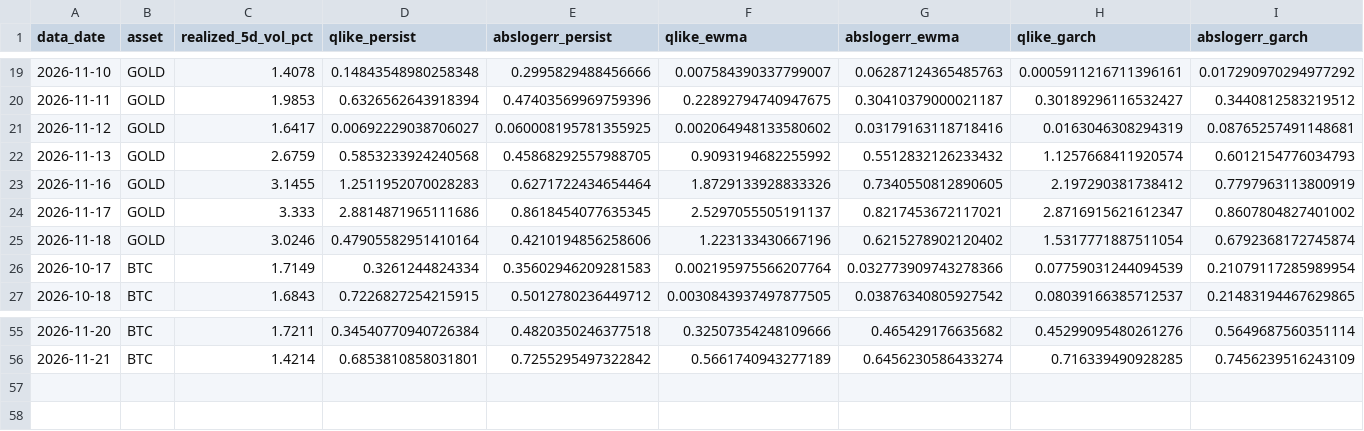
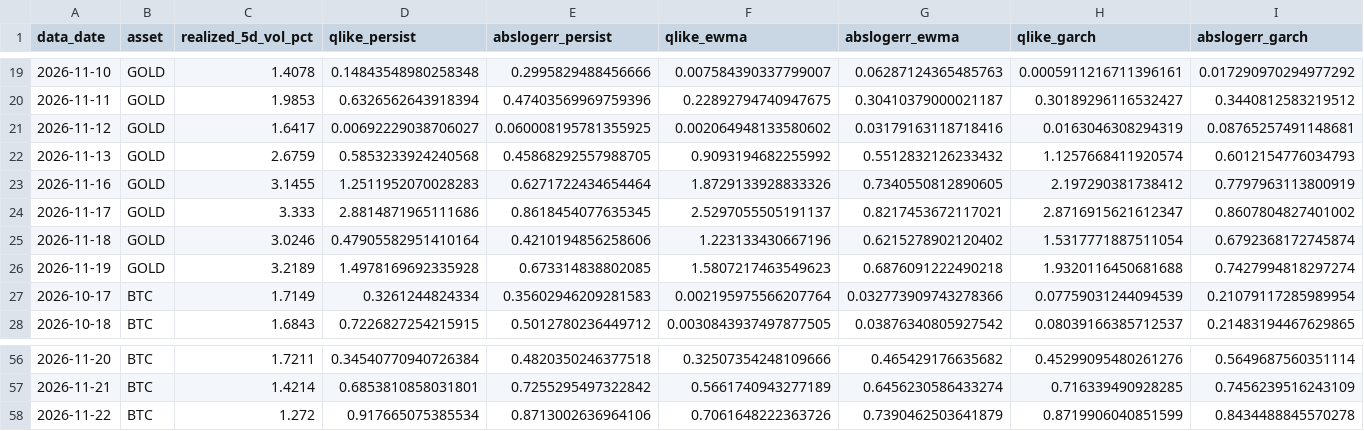
Before and after one commit to AsfahanJaved328/Model-Training-on-Gold-dataset, a CSV file: results/forecast_eval_v3.csv, drawn as a sheet; only a part is shown, gaps mark what is left out; rows hold the shown columns only; the diff names each change by its address in the sheet, - before the commit and + after, or states it on an @@ line.

```diff
--- a/results/forecast_eval_v3.csv
+++ b/results/forecast_eval_v3.csv
+row 26: 2026-11-19 | GOLD | 3.2189 | 1.4978169692335928 | 0.673314838802085 | 1.5807217463549623 | 0.6876091222490218 | 1.9320116450681688 | 0.7427994818297274
+row 58: 2026-11-22 | BTC | 1.272 | 0.917665075385534 | 0.8713002636964106 | 0.7061648222363726 | 0.7390462503641879 | 0.8719906040851599 | 0.8434488845570278
```
Also changed, not shown: results/forecast_log_v3.csv, 1 other file.
